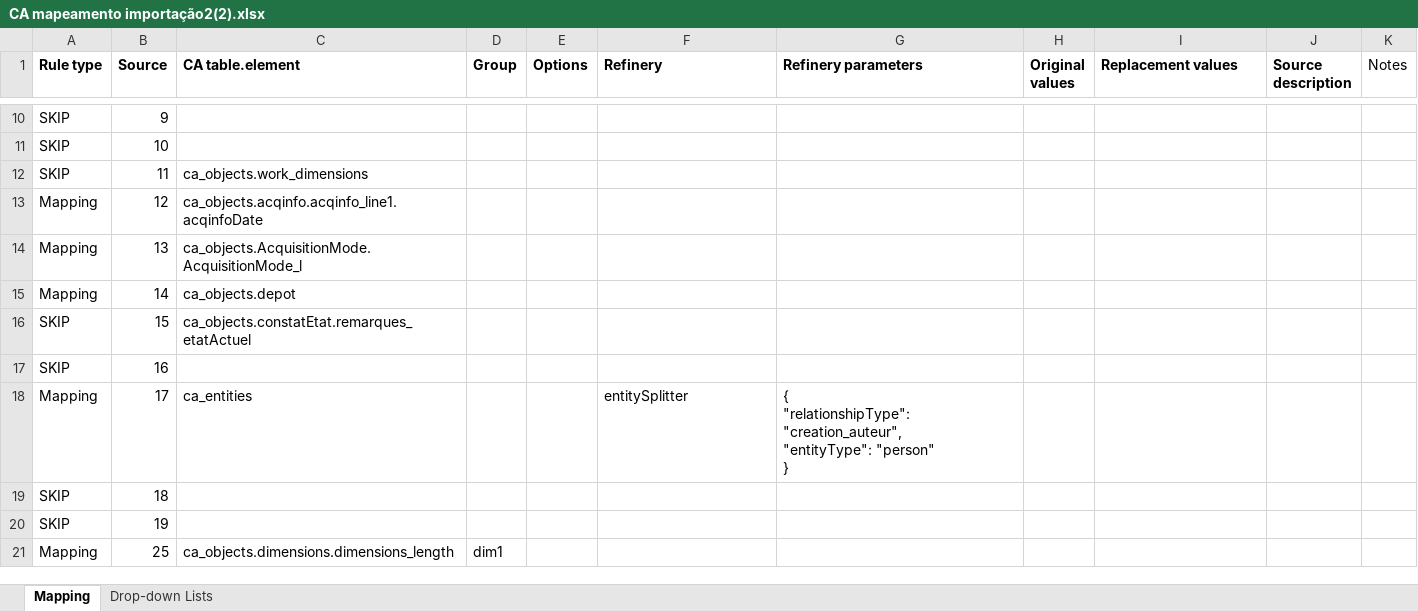
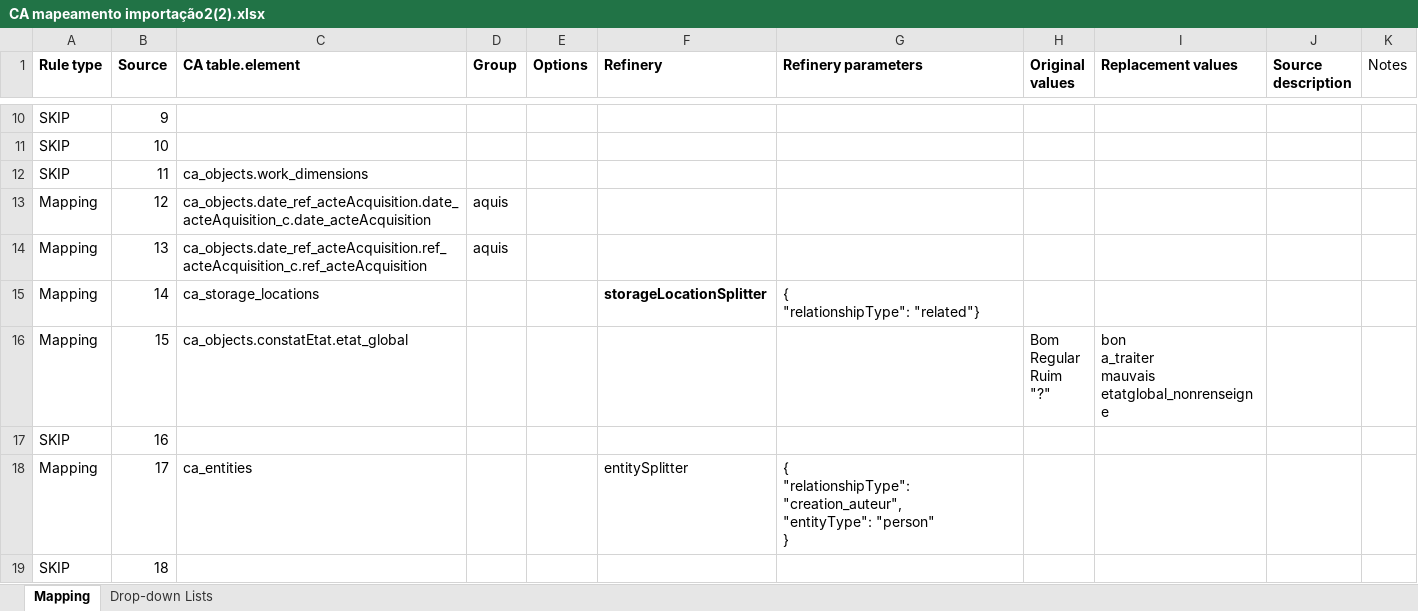
Before and after one commit to dmcallan/mdjvi, an Excel workbook: CA mapeamento importação2(2).xlsx, sheet Mapping, drawn as a sheet; only a part is shown, gaps mark what is left out; the shorter side is filled out with more unchanged rows; values as stored, in another font and other column widths than the file's, no borders; ↵ is a line break in a cell; the diff names each change by its address in the sheet, - before the commit and + after, or states it on an @@ line.

Commit message:
Add files via upload
Revisão do mapeamento. Falta mapear: Técnica_Material e Assinatura

```diff
--- a/CA mapeamento importação2(2).xlsx (sheet Mapping)
+++ b/CA mapeamento importação2(2).xlsx (sheet Mapping)
-C13 (CA table.element): ca_objects.acqinfo.acqinfo_line1.acqinfoDate
+C13 (CA table.element): ca_objects.date_ref_acteAcquisition.date_acteAquisition_c.date_acteAcquisition
-D13:D14 (Group): (empty)
+D13:D14 (Group): aquis
-C14 (CA table.element): ca_objects.AcquisitionMode.AcquisitionMode_l
+C14 (CA table.element): ca_objects.date_ref_acteAcquisition.ref_acteAcquisition_c.ref_acteAcquisition
-C15 (CA table.element): ca_objects.depot
+C15 (CA table.element): ca_storage_locations
-F15 (Refinery): (empty)
+F15 (Refinery): storageLocationSplitter
-G15 (Refinery parameters): (empty)
+G15 (Refinery parameters): { ↵ "relationshipType": "related"}
-A16 (Rule type): SKIP
+A16 (Rule type): Mapping
-C16 (CA table.element): ca_objects.constatEtat.remarques_etatActuel
+C16 (CA table.element): ca_objects.constatEtat.etat_global
-H16 (Original values): (empty)
+H16 (Original values): Bom ↵ Regular ↵ Ruim ↵ "?"
-I16 (Replacement values): (empty)
+I16 (Replacement values): bon ↵ a_traiter ↵ mauvais ↵ etatglobal_nonrenseigne
```
